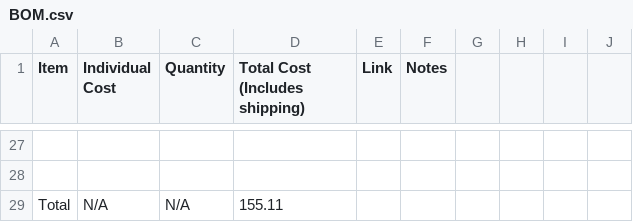
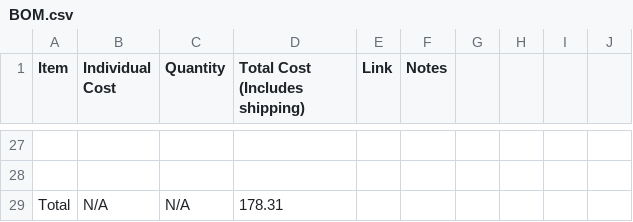
Before and after one commit to KyleDavis2200/Frostbite, a CSV file: BOM.csv, drawn as a sheet; only a part is shown, gaps mark what is left out; the diff names each change by its address in the sheet, - before the commit and + after, or states it on an @@ line.

Commit message:
Update BOM.csv

```diff
--- a/BOM.csv
+++ b/BOM.csv
-D29 (Total Cost (Includes shipping)): 155.11
+D29 (Total Cost (Includes shipping)): 178.31
```
